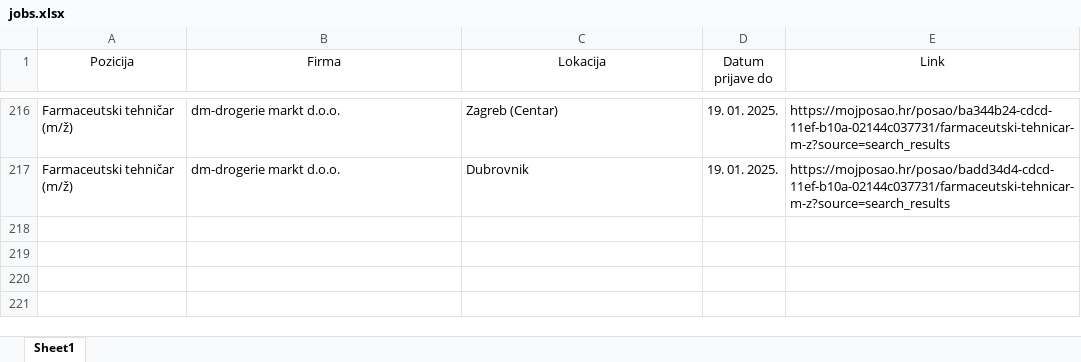
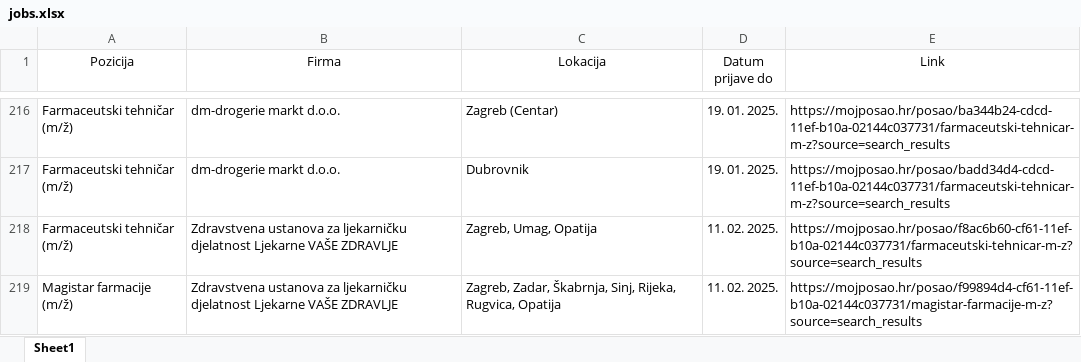
Before and after one commit to FraneCal/moj-posao-scraper, an Excel workbook: jobs.xlsx, sheet Sheet1, drawn as a sheet; only a part is shown, gaps mark what is left out; values as stored, in another font and other column widths than the file's, no borders; the diff names each change by its address in the sheet, - before the commit and + after, or states it on an @@ line.

```diff
--- a/jobs.xlsx (sheet Sheet1)
+++ b/jobs.xlsx (sheet Sheet1)
+row 218: Farmaceutski tehničar (m/ž) | Zdravstvena ustanova za ljekarničku djelatnost Ljekarne VAŠE ZDRAVLJE | Zagreb, Umag, Opatija | 11. 02. 2025. | https://mojposao.hr/posao/f8ac6b60-cf61-11ef-b10a-02144c037731/farmaceutski-tehnicar-m-z?source=search_results
+row 219: Magistar farmacije (m/ž) | Zdravstvena ustanova za ljekarničku djelatnost Ljekarne VAŠE ZDRAVLJE | Zagreb, Zadar, Škabrnja, Sinj, Rijeka, Rugvica, Opatija | 11. 02. 2025. | https://mojposao.hr/posao/f99894d4-cf61-11ef-b10a-02144c037731/magistar-farmacije-m-z?source=search_results
```
